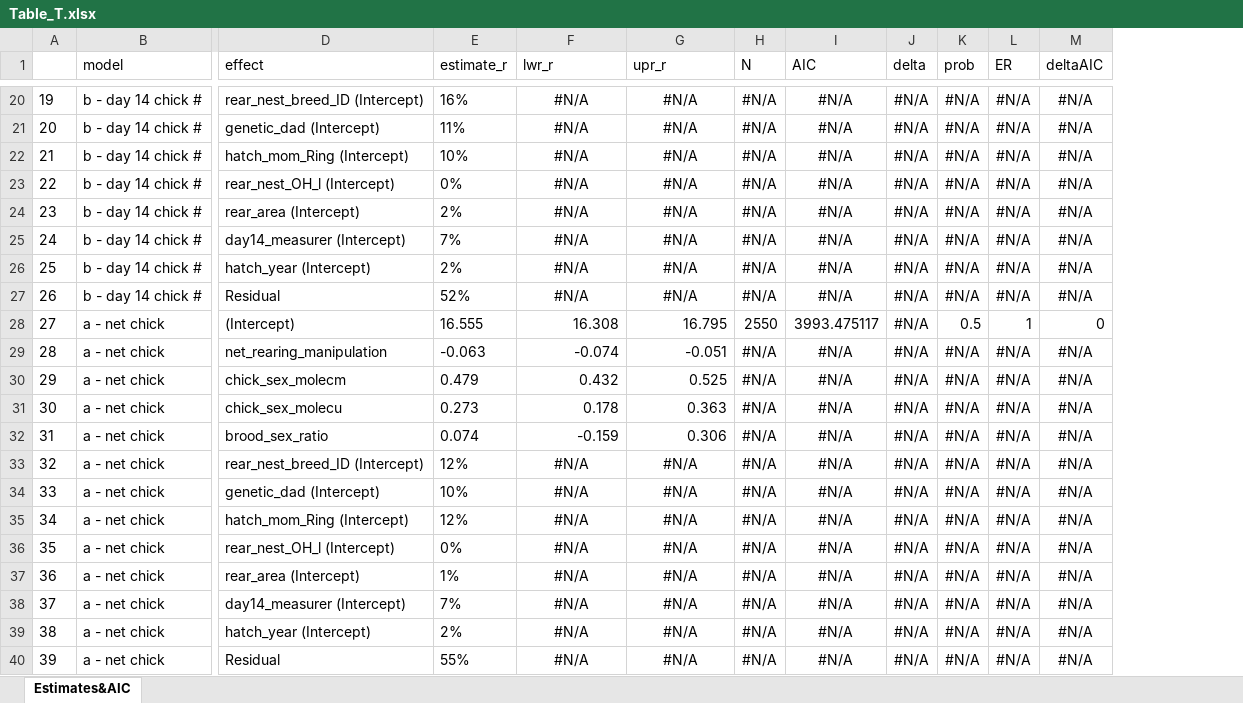
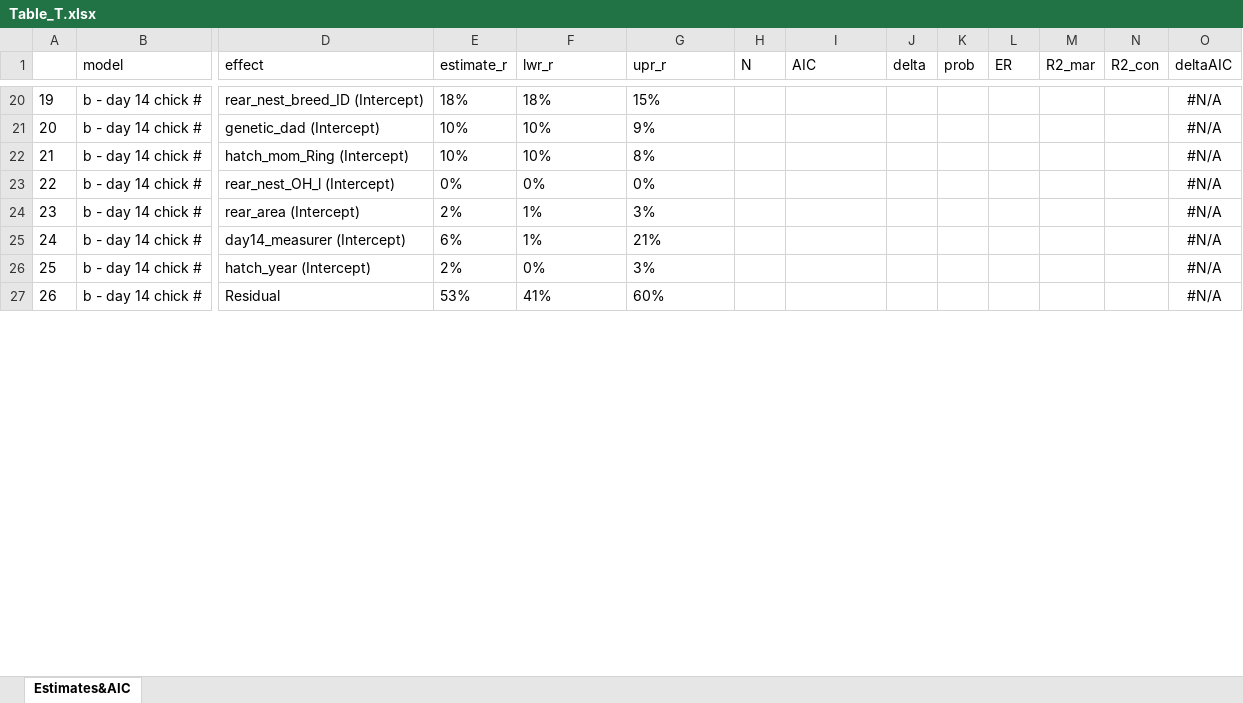
Before and after one commit to MartinBulla/many_analysts, an Excel workbook: Output/Table_T.xlsx, sheet Estimates&AIC, drawn as a sheet; only a part is shown, gaps mark what is left out; values as stored, in another font and other column widths than the file's, no borders; removed rows and columns are numbered as before the commit, all else as after; rows hold the shown columns only; the diff covers the shown part only; the diff names each change by its address in the sheet, - before the commit and + after, or states it on an @@ line.

```diff
--- a/Output/Table_T.xlsx (sheet Estimates&AIC)
+++ b/Output/Table_T.xlsx (sheet Estimates&AIC)
+column M (R2_mar), empty
+column N (R2_con), empty
-E20 (estimate_r): 16%
+E20 (estimate_r): 18%
-F20 (lwr_r): #N/A
+F20 (lwr_r): 18%
-F20:G27 alignment: center
+F20:G27 alignment: left
-G20 (upr_r): #N/A
+G20 (upr_r): 15%
-H20:H27 (N): #N/A
+H20:H27 (N): (empty)
-I20:I27 (AIC): #N/A
+I20:I27 (AIC): (empty)
-J20:J27 (delta): #N/A
+J20:J27 (delta): (empty)
-K20:K27 (prob): #N/A
+K20:K27 (prob): (empty)
-L20:L27 (ER): #N/A
+L20:L27 (ER): (empty)
-E21 (estimate_r): 11%
+E21 (estimate_r): 10%
-F21:F22 (lwr_r): #N/A
+F21:F22 (lwr_r): 10%
-G21 (upr_r): #N/A
+G21 (upr_r): 9%
-G22 (upr_r): #N/A
+G22 (upr_r): 8%
-F23 (lwr_r): #N/A
+F23 (lwr_r): 0%
-G23 (upr_r): #N/A
+G23 (upr_r): 0%
-F24:F25 (lwr_r): #N/A
+F24:F25 (lwr_r): 1%
-G24 (upr_r): #N/A
+G24 (upr_r): 3%
-E25 (estimate_r): 7%
+E25 (estimate_r): 6%
-G25 (upr_r): #N/A
+G25 (upr_r): 21%
-F26 (lwr_r): #N/A
+F26 (lwr_r): 0%
-G26 (upr_r): #N/A
+G26 (upr_r): 3%
-E27 (estimate_r): 52%
+E27 (estimate_r): 53%
-F27 (lwr_r): #N/A
+F27 (lwr_r): 41%
-G27 (upr_r): #N/A
+G27 (upr_r): 60%
-row 28: 27 | a - net chick | (Intercept) | 16.555 | 16.308 | 16.795 | 2550 | 3993.475117 | #N/A | 0.5 | 1 | 0
-row 29: 28 | a - net chick | net_rearing_manipulation | -0.063 | -0.074 | -0.051 | #N/A | #N/A | #N/A | #N/A | #N/A | #N/A
-row 30: 29 | a - net chick | chick_sex_molecm | 0.479 | 0.432 | 0.525 | #N/A | #N/A | #N/A | #N/A | #N/A | #N/A
-row 31: 30 | a - net chick | chick_sex_molecu | 0.273 | 0.178 | 0.363 | #N/A | #N/A | #N/A | #N/A | #N/A | #N/A
-row 32: 31 | a - net chick | brood_sex_ratio | 0.074 | -0.159 | 0.306 | #N/A | #N/A | #N/A | #N/A | #N/A | #N/A
-row 33: 32 | a - net chick | rear_nest_breed_ID (Intercept) | 12% | #N/A | #N/A | #N/A | #N/A | #N/A | #N/A | #N/A | #N/A
-row 34: 33 | a - net chick | genetic_dad (Intercept) | 10% | #N/A | #N/A | #N/A | #N/A | #N/A | #N/A | #N/A | #N/A
-row 35: 34 | a - net chick | hatch_mom_Ring (Intercept) | 12% | #N/A | #N/A | #N/A | #N/A | #N/A | #N/A | #N/A | #N/A
-row 36: 35 | a - net chick | rear_nest_OH_l (Intercept) | 0% | #N/A | #N/A | #N/A | #N/A | #N/A | #N/A | #N/A | #N/A
-row 37: 36 | a - net chick | rear_area (Intercept) | 1% | #N/A | #N/A | #N/A | #N/A | #N/A | #N/A | #N/A | #N/A
-row 38: 37 | a - net chick | day14_measurer (Intercept) | 7% | #N/A | #N/A | #N/A | #N/A | #N/A | #N/A | #N/A | #N/A
-row 39: 38 | a - net chick | hatch_year (Intercept) | 2% | #N/A | #N/A | #N/A | #N/A | #N/A | #N/A | #N/A | #N/A
-row 40: 39 | a - net chick | Residual | 55% | #N/A | #N/A | #N/A | #N/A | #N/A | #N/A | #N/A | #N/A
```
Also changed, not shown: 15 added rows, 125 edited cells and cell formats elsewhere in this sheet, Output/Table_B.xlsx, Output/Table_M.xlsx, 10 other files.
